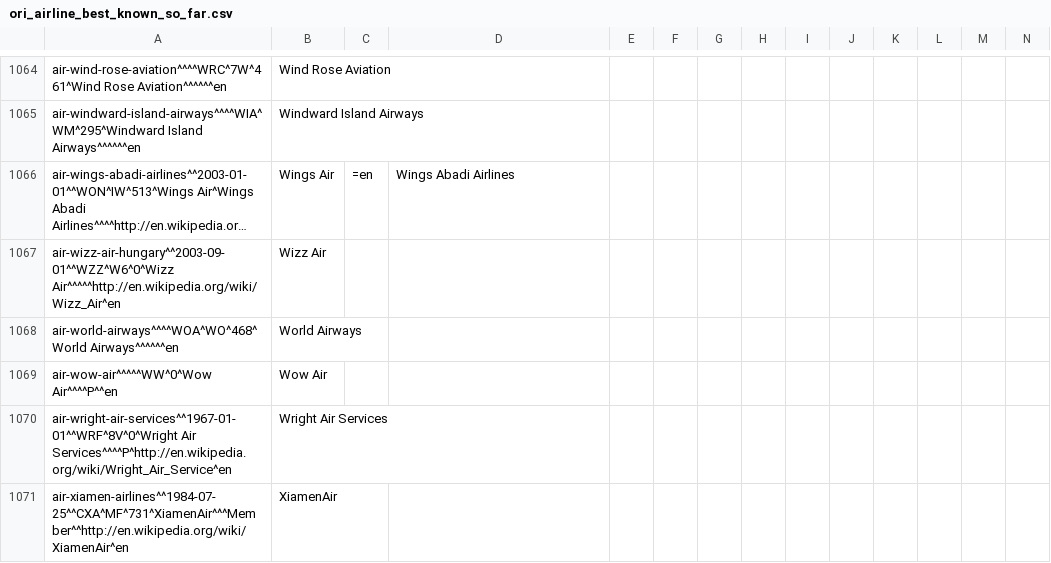
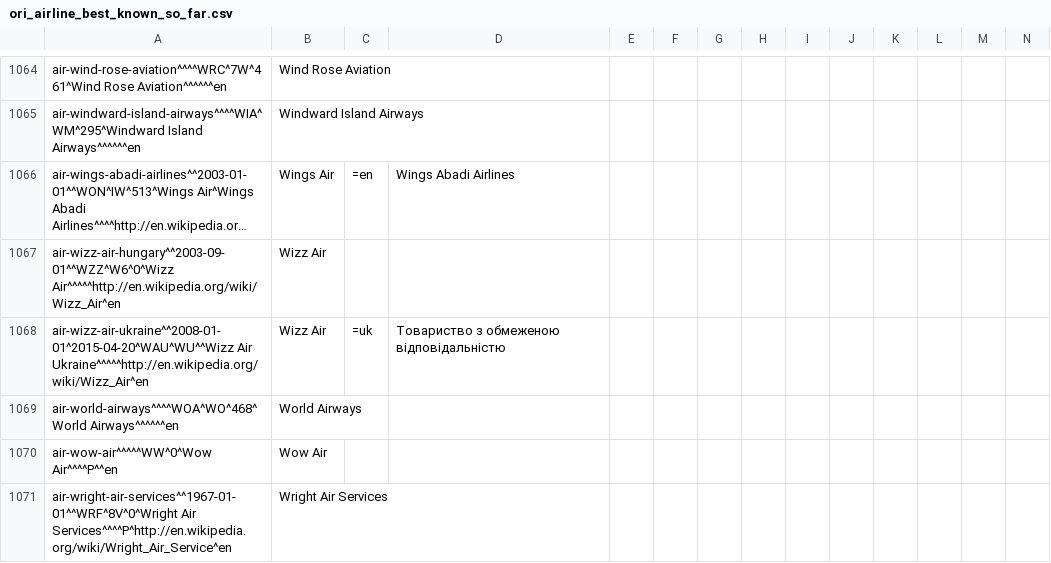
Before and after one commit to opentraveldata/optd, a CSV file: refdata/ORI/ori_airline_best_known_so_far.csv, drawn as a sheet; only a part is shown, gaps mark what is left out; the shorter side is filled out with more unchanged rows; long unchanged cells end in …; rows hold the shown columns only; the diff names each change by its address in the sheet, - before the commit and + after, or states it on an @@ line.

Commit message:
Added "Wizz Air Ukraine"
This commit was automatically imported from the repository opentraveldata/opentraveldata:

commit de934be6d0f762d40cd0cacd8a6548350b528d9c
tree 868d19a7926d4083fe0e2dd49cd83015e3d7a19a
parent 59a23599a5a60c5d32ece279f1c088889c1b2e32
author Paul De Schacht <pauldeschacht@gmail.com> 1451909984 +0100
committer Paul De Schacht <pauldeschacht@gmail.com> 1451909984 +0100

    Added "Wizz Air Ukraine"

```diff
--- a/refdata/ORI/ori_airline_best_known_so_far.csv
+++ b/refdata/ORI/ori_airline_best_known_so_far.csv
+row 1068: air-wizz-air-ukraine^^2008-01-01^2015-04-20^WAU^WU^^Wizz Air Ukraine^^^^^http://en.wikipedia.org/wiki/Wizz_Air^en | Wizz Air | =uk | Товариство з обмеженою відповідальністю
```
